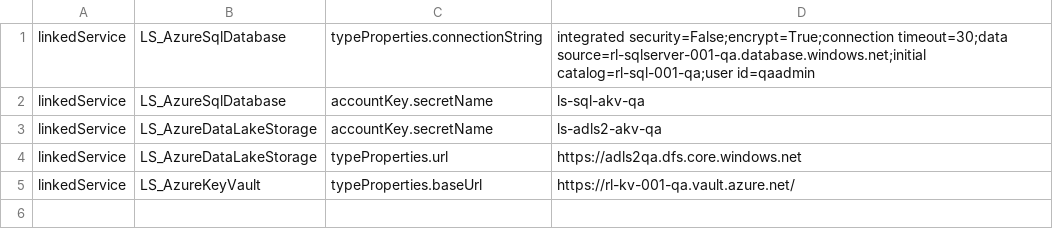
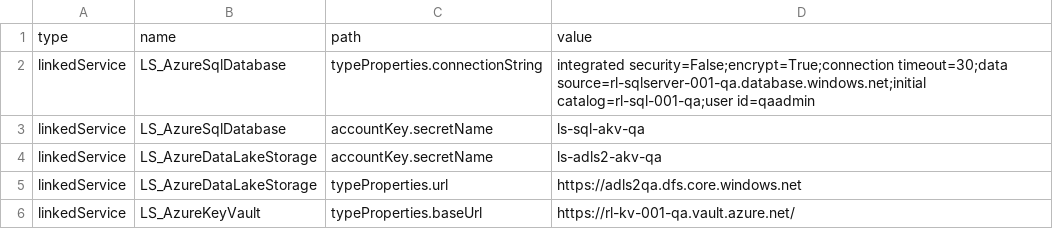
Before and after one commit to ronlesteve/demo-dev-adf, a CSV file: dev/config/config-qa.csv, drawn as a sheet.

Commit message:
Update config-qa.csv

```diff
--- a/dev/config/config-qa.csv
+++ b/dev/config/config-qa.csv
@@ -1 +1,2 @@
+type, name, path, value
 linkedService, LS_AzureSqlDatabase, typeProperties.connectionString, "integrated security=False;encrypt=True;connection timeout=30;data source=rl-sqlserver-001-qa.database.windows.net;initial catalog=rl-sql-001-qa;user id=qaadmin"
```
